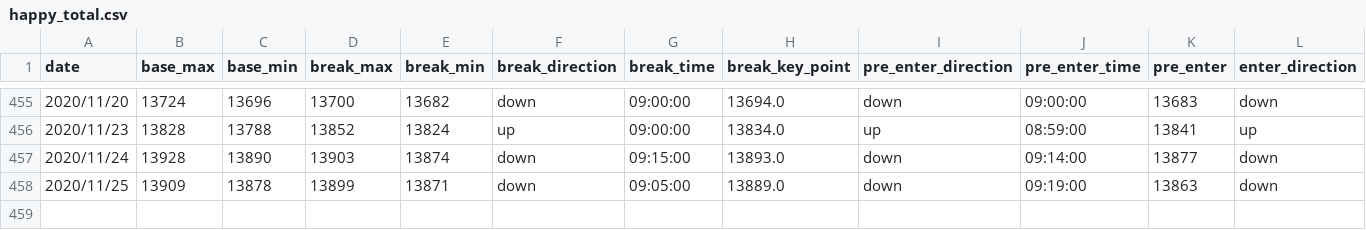
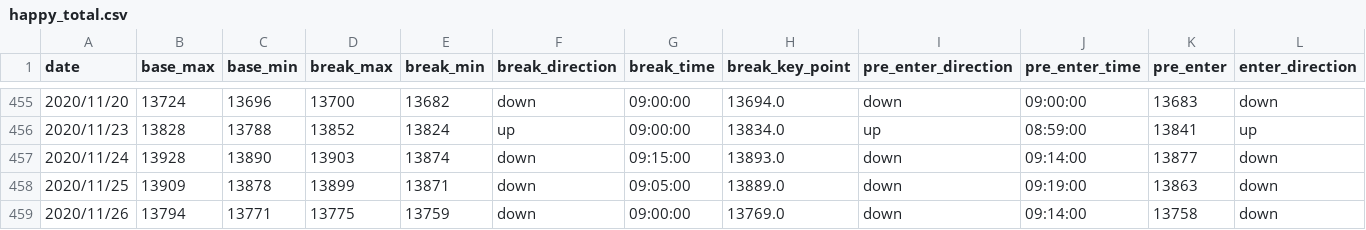
Before and after one commit to ngxial03/Future, a CSV file: out/happy_total.csv, drawn as a sheet; only a part is shown, gaps mark what is left out; rows hold the shown columns only; the diff names each change by its address in the sheet, - before the commit and + after, or states it on an @@ line.

```diff
--- a/out/happy_total.csv
+++ b/out/happy_total.csv
+row 459: 2020/11/26 | 13794 | 13771 | 13775 | 13759 | down | 09:00:00 | 13769.0 | down | 09:14:00 | 13758 | down
```
Also changed, not shown: out/happy_202011.csv, out/max_min_total.csv, 2 other files.
